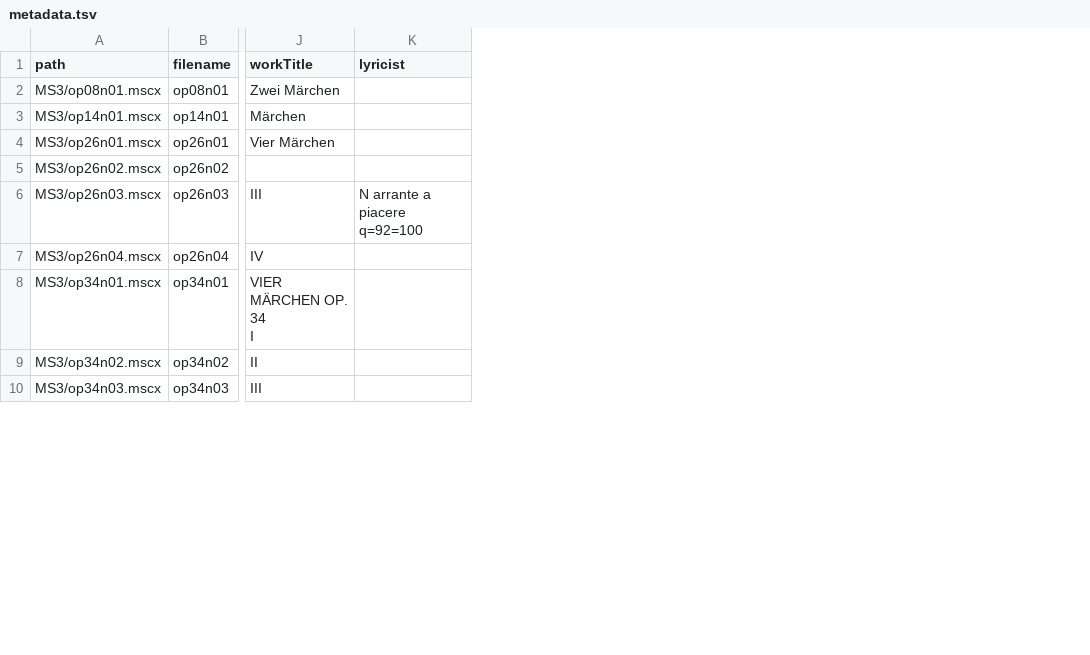
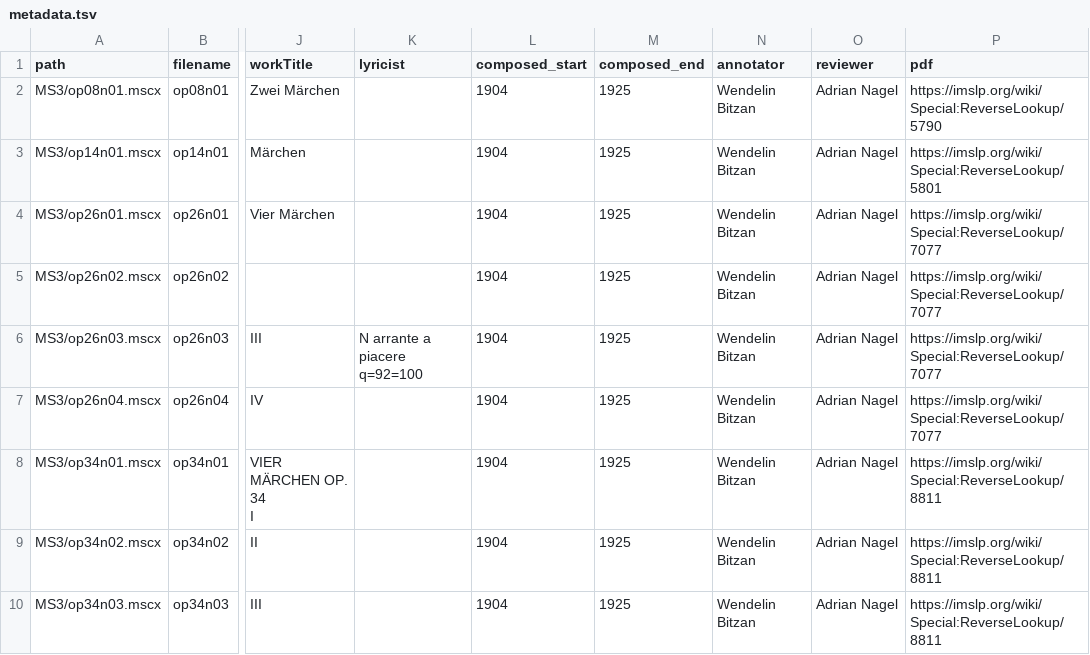
Before and after one commit to DCMLab/medtner_tales, a TSV file: metadata.tsv, drawn as a sheet; only a part is shown, gaps mark what is left out; the diff names each change by its address in the sheet, - before the commit and + after, or states it on an @@ line.

Commit message:
added composition dates

```diff
--- a/metadata.tsv
+++ b/metadata.tsv
+column L (composed_start), rows 2-10: all 1904
+column M (composed_end), rows 2-10: all 1925
+column N (annotator), rows 2-10: all Wendelin Bitzan
+column O (reviewer), rows 2-10: all Adrian Nagel
+column P (pdf), rows 2-10: https://imslp.org/wiki/Special:ReverseLookup/5790 | https://imslp.org/wiki/Special:ReverseLookup/5801 | https://imslp.org/wiki/Special:ReverseLookup/7077 | https://imslp.org/wiki/Special:ReverseLookup/7077 | https://imslp.org/wiki/Special:ReverseLookup/7077 | https://imslp.org/wiki/Special:ReverseLookup/7077 | https://imslp.org/wiki/Special:ReverseLookup/8811 | https://imslp.org/wiki/Special:ReverseLookup/8811 | https://imslp.org/wiki/Special:ReverseLookup/8811
```
